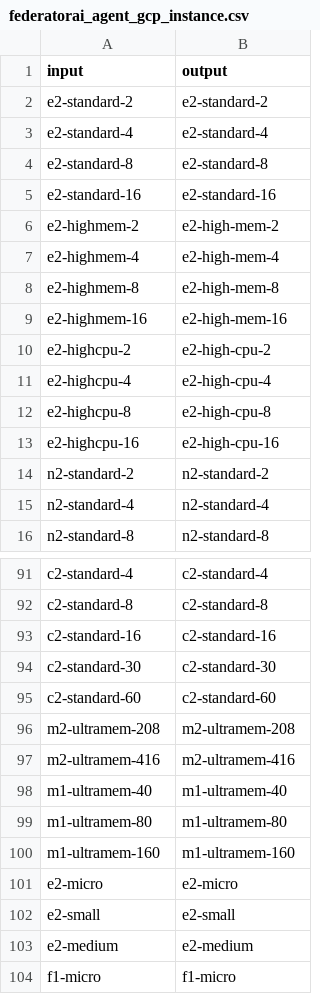
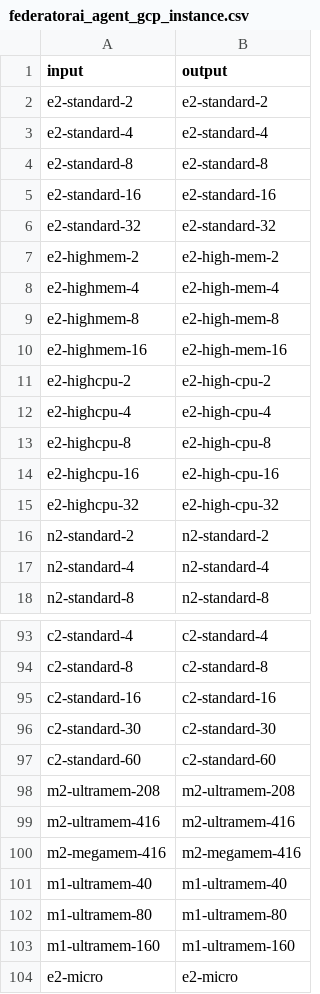
Before and after one commit to prophetstorbrianchen/fedemeter_cost_db_prepare, a CSV file: fedemeter_cost_db_prepare/cloud_reference/federatorai_agent_gcp_instance.csv, drawn as a sheet; only a part is shown, gaps mark what is left out; the shorter side is filled out with more unchanged rows.

```diff
--- a/fedemeter_cost_db_prepare/cloud_reference/federatorai_agent_gcp_instance.csv
+++ b/fedemeter_cost_db_prepare/cloud_reference/federatorai_agent_gcp_instance.csv
@@ -5,2 +5,3 @@ e2-standard-8,e2-standard-8
 e2-standard-16,e2-standard-16
+e2-standard-32,e2-standard-32
 e2-highmem-2,e2-high-mem-2
@@ -13,2 +14,3 @@ e2-highcpu-8,e2-high-cpu-8
 e2-highcpu-16,e2-high-cpu-16
+e2-highcpu-32,e2-high-cpu-32
 n2-standard-2,n2-standard-2
@@ -97,2 +99,3 @@ m2-ultramem-208,m2-ultramem-208
 m2-ultramem-416,m2-ultramem-416
+m2-megamem-416,m2-megamem-416
 m1-ultramem-40,m1-ultramem-40
```
Also changed, not shown: fedemeter_cost_db_prepare/cloud_reference/gcp_instance.csv, fedemeter_cost_db_prepare/fedemeter_data/instance_series.csv, 20 other files.
